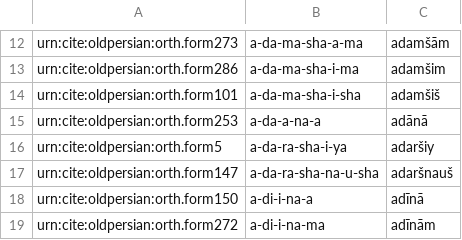
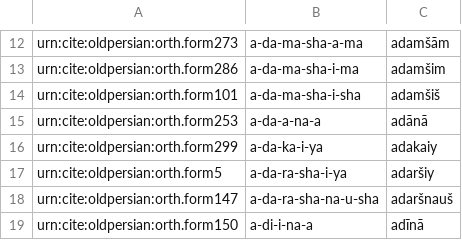
Before and after one commit to neelsmith/op, a CSV file: collections/vocab.csv, drawn as a sheet; only a part is shown, gaps mark what is left out; the shorter side is filled out with more unchanged rows.

Commit message:
Update vocab.csv

```diff
--- a/collections/vocab.csv
+++ b/collections/vocab.csv
@@ -15,2 +15,3 @@ urn:cite:oldpersian:orth.form101,a-da-ma-sha-i-sha,adamšiš
 urn:cite:oldpersian:orth.form253,a-da-a-na-a,adānā
+urn:cite:oldpersian:orth.form299,a-da-ka-i-ya,adakaiy
 urn:cite:oldpersian:orth.form5,a-da-ra-sha-i-ya,adaršiy
```
